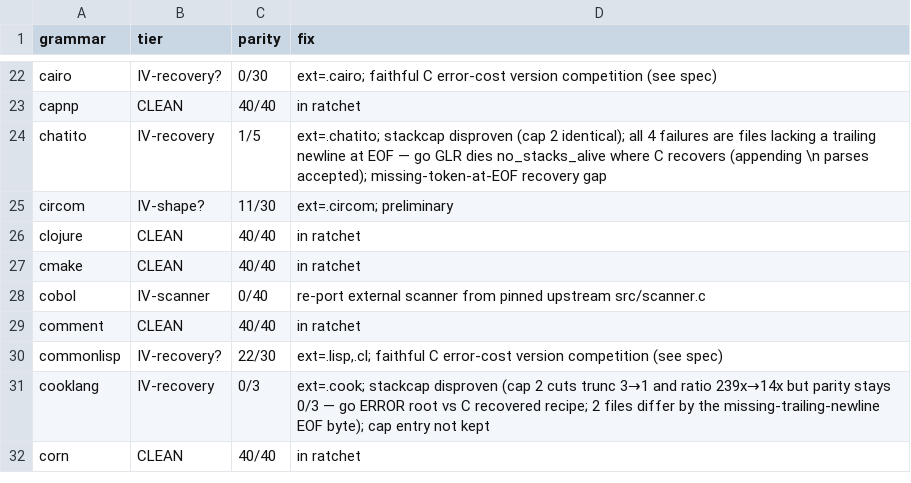
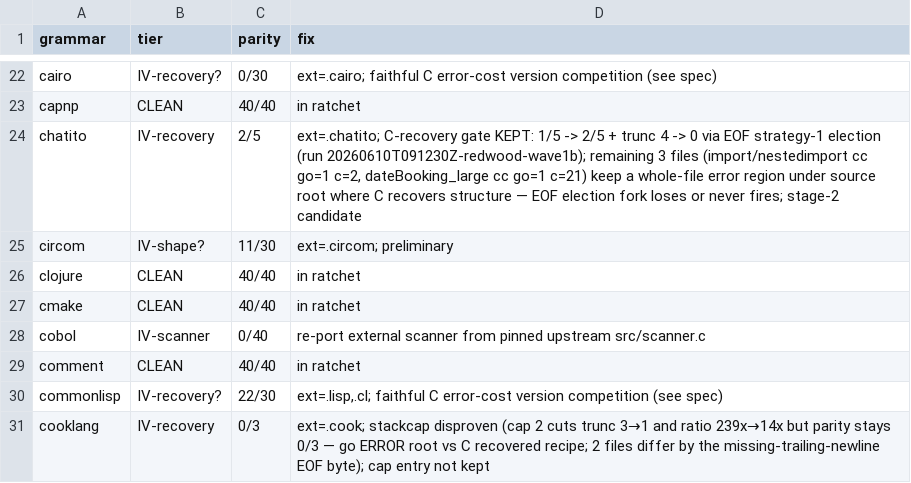
Before and after one commit to trakhimenok/gotreesitter, a TSV file: cgo_harness/tier_scan/tier_classification.tsv, drawn as a sheet; only a part is shown, gaps mark what is left out; the shorter side is filled out with more unchanged rows.

Commit message:
fix(parser): fix: enable strategy-1 election on EOF token
- Allow strategy-1 recovery election for EOF tokens (Symbol 0, zero-width).
- Aligns with C tree-sitter behavior, which skips this only for error-subtree lookahead.
- Fixes "no_stacks_alive" crash on files missing trailing newlines by allowing error region pop.
- Updates `chatito` parity scan (1/5 -> 2/5) and enables error-cost fallback.
- Refines `chatito` classification notes to flag remaining 3 failures as stage-2 candidates.

```diff
--- a/cgo_harness/tier_scan/tier_classification.tsv
+++ b/cgo_harness/tier_scan/tier_classification.tsv
@@ -23,3 +23,3 @@ cairo	IV-recovery?	0/30	ext=.cairo; faithful C error-cost version competition (s
 capnp	CLEAN	40/40	in ratchet
-chatito	IV-recovery	1/5	ext=.chatito; stackcap disproven (cap 2 identical); all 4 failures are files lacking a trailing newline at EOF — go GLR dies no_stacks_alive where C recovers (appending \n parses accepted); missing-token-at-EOF recovery gap
+chatito	IV-recovery	2/5	ext=.chatito; C-recovery gate KEPT: 1/5 -> 2/5 + trunc 4 -> 0 via EOF strategy-1 election (run 20260610T091230Z-redwood-wave1b); remaining 3 files (import/nestedimport cc go=1 c=2, dateBooking_large cc go=1 c=21) keep a whole-file error region under source root where C recovers structure — EOF election fork loses or never fires; stage-2 candidate
 circom	IV-shape?	11/30	ext=.circom; preliminary
```
Also changed, not shown: 1 other file.
